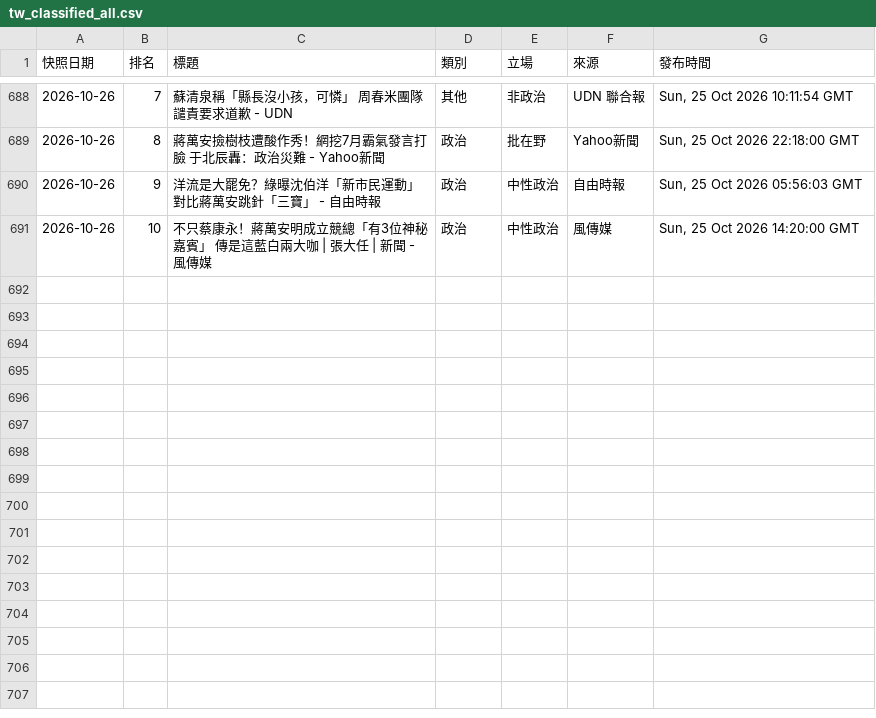
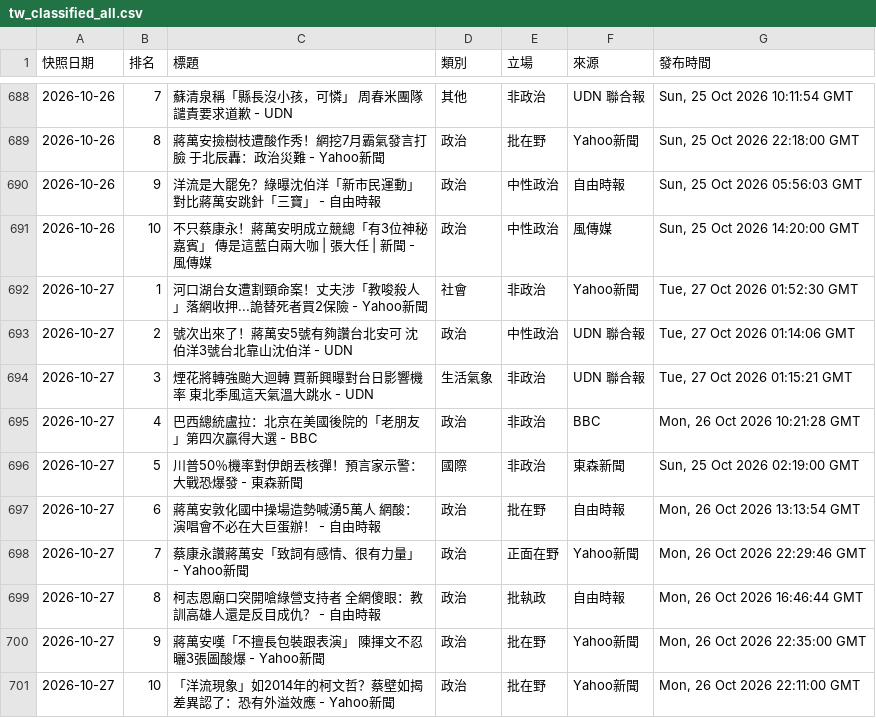
Before and after one commit to Ed2496/news-top10-dashboards, a CSV file: data/tw_classified_all.csv, drawn as a sheet; only a part is shown, gaps mark what is left out.

```diff
--- a/data/tw_classified_all.csv
+++ b/data/tw_classified_all.csv
@@ -691 +691,11 @@
 2026-10-26,10,不只蔡康永！蔣萬安明成立競總「有3位神秘嘉賓」 傳是這藍白兩大咖 | 張大任 | 新聞 - 風傳媒,政治,中性政治,風傳媒,"Sun, 25 Oct 2026 14:20:00 GMT"
+2026-10-27,1,河口湖台女遭割頸命案！丈夫涉「教唆殺人」落網收押...詭替死者買2保險 - Yahoo新聞,社會,非政治,Yahoo新聞,"Tue, 27 Oct 2026 01:52:30 GMT"
+2026-10-27,2,號次出來了！蔣萬安5號有夠讚台北安可 沈伯洋3號台北靠山沈伯洋 - UDN,政治,中性政治,UDN 聯合報,"Tue, 27 Oct 2026 01:14:06 GMT"
+2026-10-27,3,煙花將轉強颱大迴轉 賈新興曝對台日影響機率 東北季風這天氣溫大跳水 - UDN,生活氣象,非政治,UDN 聯合報,"Tue, 27 Oct 2026 01:15:21 GMT"
+2026-10-27,4,巴西總統盧拉：北京在美國後院的「老朋友」第四次贏得大選 - BBC,政治,非政治,BBC,"Mon, 26 Oct 2026 10:21:28 GMT"
+2026-10-27,5,川普50％機率對伊朗丟核彈！預言家示警：大戰恐爆發 - 東森新聞,國際,非政治,東森新聞,"Sun, 25 Oct 2026 02:19:00 GMT"
+2026-10-27,6,蔣萬安敦化國中操場造勢喊湧5萬人 網酸：演唱會不必在大巨蛋辦！ - 自由時報,政治,批在野,自由時報,"Mon, 26 Oct 2026 13:13:54 GMT"
+2026-10-27,7,蔡康永讚蔣萬安「致詞有感情、很有力量」 - Yahoo新聞,政治,正面在野,Yahoo新聞,"Mon, 26 Oct 2026 22:29:46 GMT"
+2026-10-27,8,柯志恩廟口突開嗆綠營支持者 全網傻眼：教訓高雄人還是反目成仇？ - 自由時報,政治,批執政,自由時報,"Mon, 26 Oct 2026 16:46:44 GMT"
+2026-10-27,9,蔣萬安嘆「不擅長包裝跟表演」 陳揮文不忍曬3張圖酸爆 - Yahoo新聞,政治,批在野,Yahoo新聞,"Mon, 26 Oct 2026 22:35:00 GMT"
+2026-10-27,10,「洋流現象」如2014年的柯文哲？蔡壁如揭差異認了：恐有外溢效應 - Yahoo新聞,政治,批在野,Yahoo新聞,"Mon, 26 Oct 2026 22:11:00 GMT"
```
Also changed, not shown: 5 other files.
